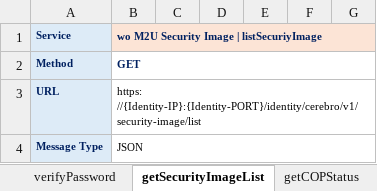
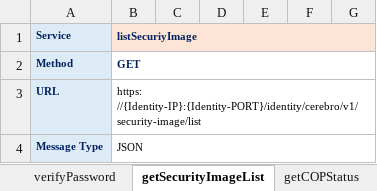
Before and after one commit to AshleyAthena290/MAYBANK_NGA, an Excel workbook: input/api/ETB_Onboarding_DDD_API_Design_v1.xlsx, sheet getSecurityImageList, drawn as a sheet; only a part is shown; values as stored, in another font and other column widths than the file's, no borders; the diff names each change by its address in the sheet, - before the commit and + after, or states it on an @@ line.

Commit message:
Change the service name

```diff
--- a/input/api/ETB_Onboarding_DDD_API_Design_v1.xlsx (sheet getSecurityImageList)
+++ b/input/api/ETB_Onboarding_DDD_API_Design_v1.xlsx (sheet getSecurityImageList)
-B1: wo M2U Security Image | listSecuriyImage
+B1: listSecuriyImage
```
Also changed, not shown: sheet verifyPassword, charts or pictures.
